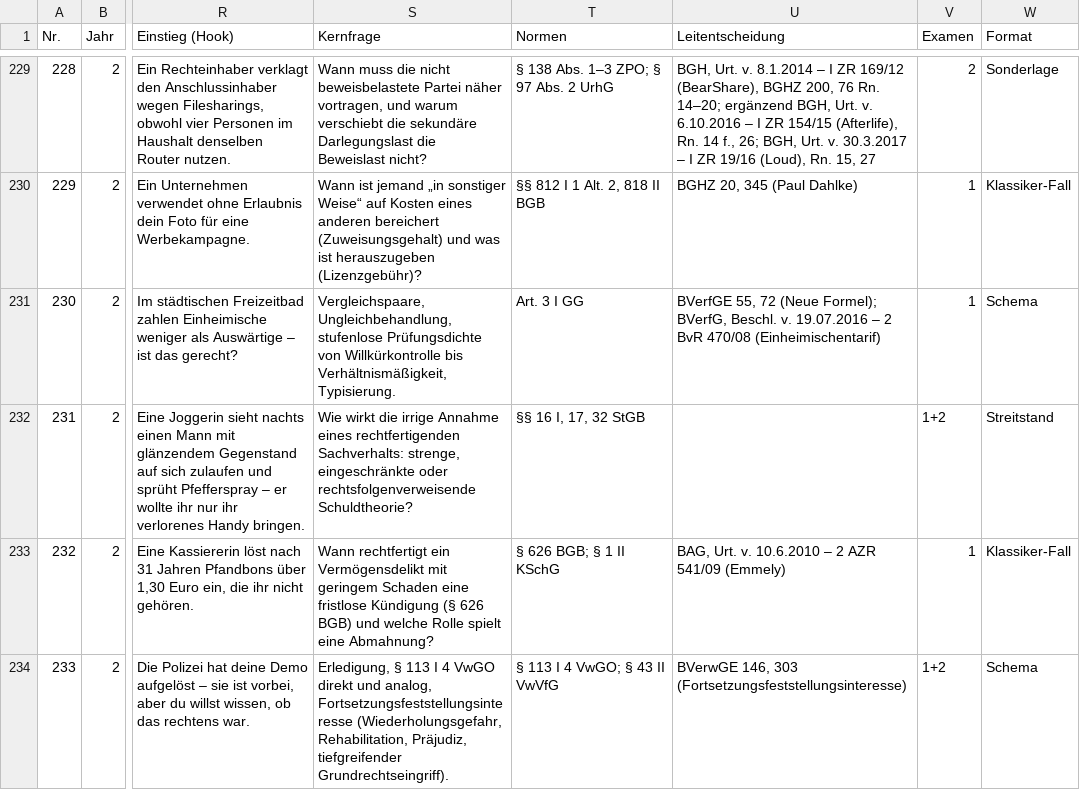
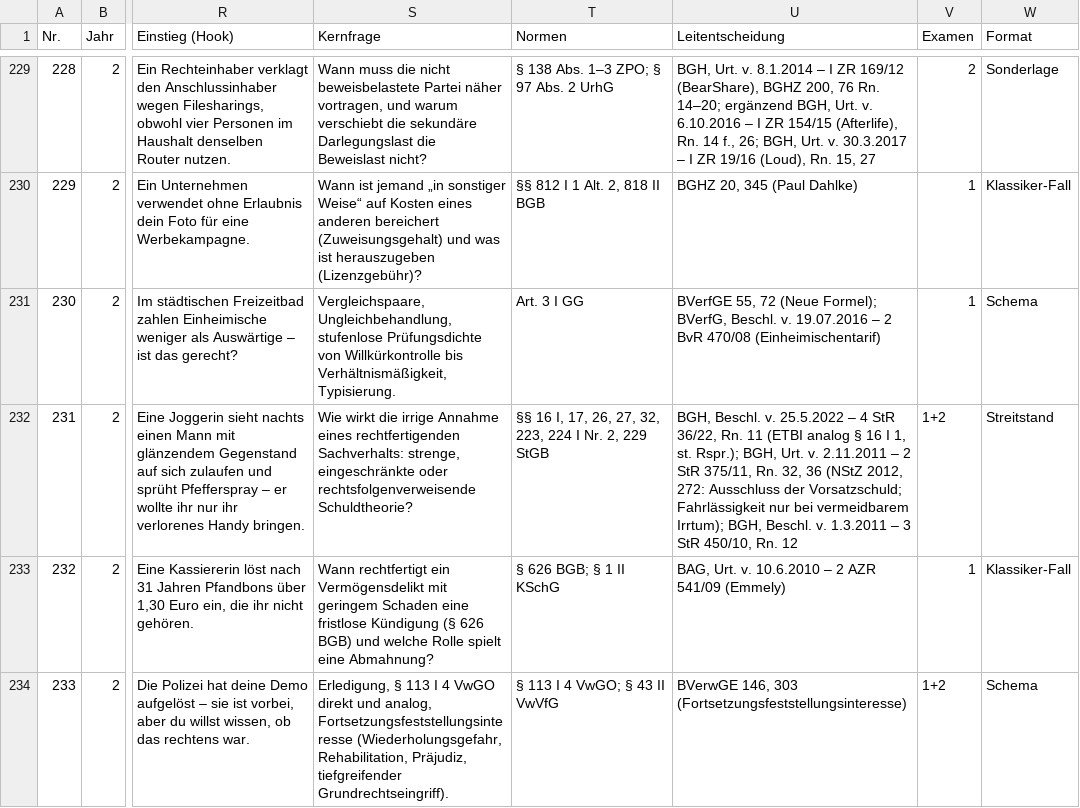
Before and after one commit to Ccan-devoloper/herrjurist, a CSV file: youtube/themenplanung/themenplan-780.csv, drawn as a sheet; only a part is shown, gaps mark what is left out; the diff names each change by its address in the sheet, - before the commit and + after, or states it on an @@ line.

```diff
--- a/youtube/themenplanung/themenplan-780.csv
+++ b/youtube/themenplanung/themenplan-780.csv
-T232 (Normen): §§ 16 I, 17, 32 StGB
+T232 (Normen): §§ 16 I, 17, 26, 27, 32, 223, 224 I Nr. 2, 229 StGB
-U232 (Leitentscheidung): (empty)
+U232 (Leitentscheidung): BGH, Beschl. v. 25.5.2022 – 4 StR 36/22, Rn. 11 (ETBI analog § 16 I 1, st. Rspr.); BGH, Urt. v. 2.11.2011 – 2 StR 375/11, Rn. 32, 36 (NStZ 2012, 272: Ausschluss der Vorsatzschuld; Fahrlässigkeit nur bei vermeidbarem Irrtum); BGH, Beschl. v. 1.3.2011 – 3 StR 450/10, Rn. 12
```
Also changed, not shown: 21 other files.
